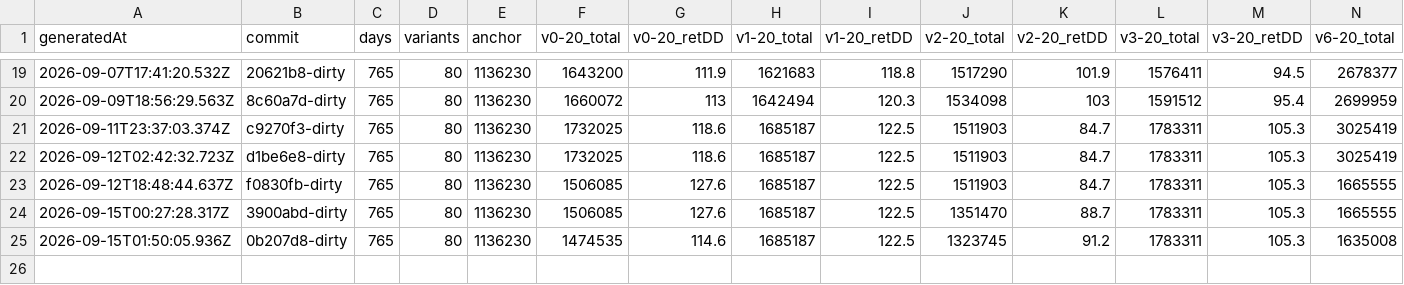
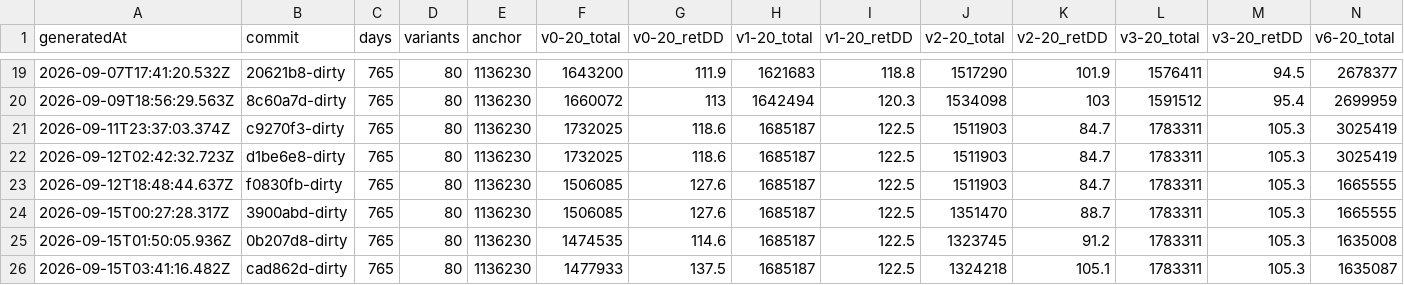
Before and after one commit to llocsirdt/optioncalc, a CSV file: data/baselines-history/index.csv, drawn as a sheet; only a part is shown, gaps mark what is left out; rows hold the shown columns only; the diff names each change by its address in the sheet, - before the commit and + after, or states it on an @@ line.

```diff
--- a/data/baselines-history/index.csv
+++ b/data/baselines-history/index.csv
+row 26: 2026-09-15T03:41:16.482Z | cad862d-dirty | 765 | 80 | 1136230 | 1477933 | 137.5 | 1685187 | 122.5 | 1324218 | 105.1 | 1783311 | 105.3 | 1635087
```
Also changed, not shown: 2 other files.
